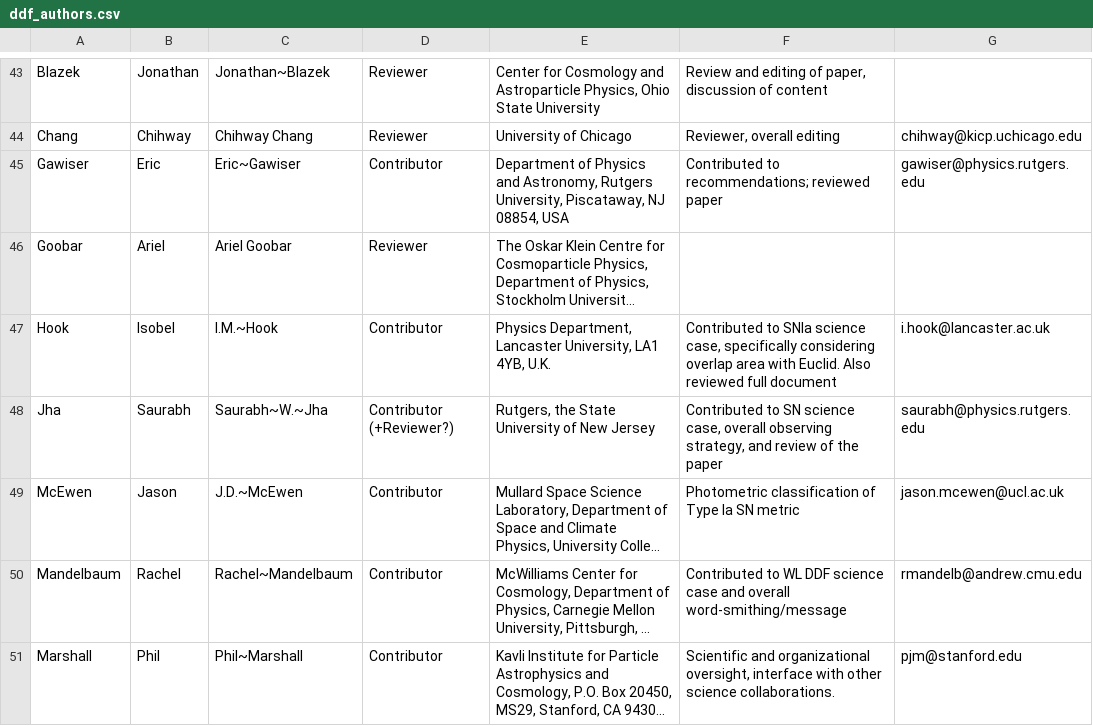
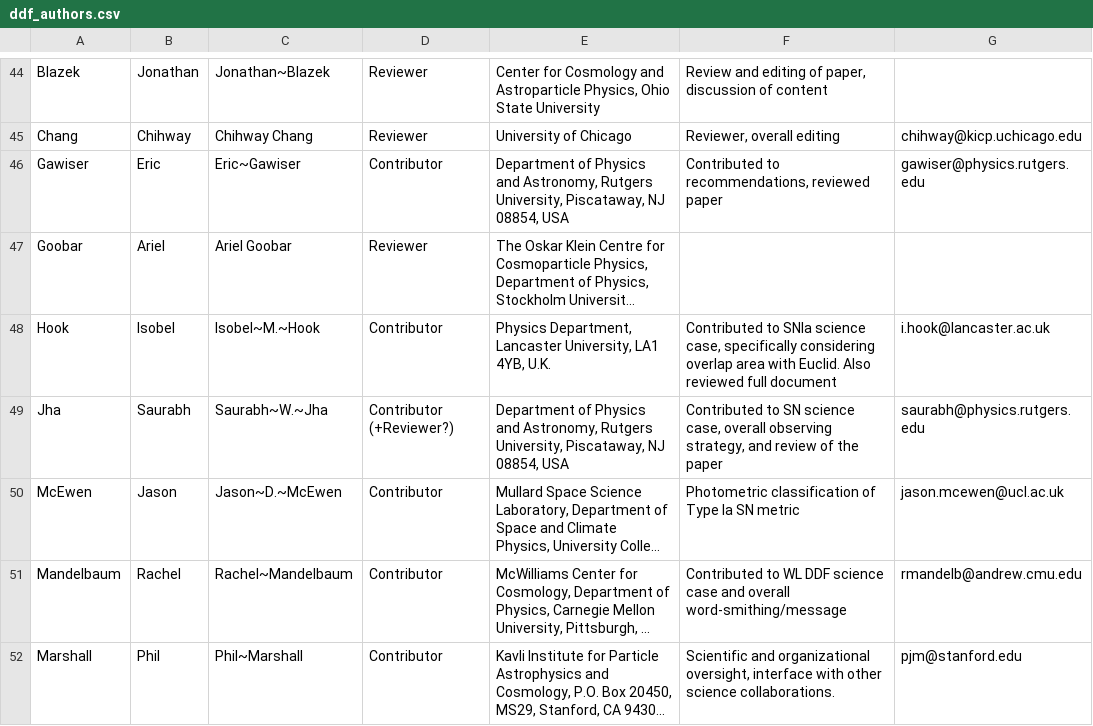
Before and after one commit to LSSTDESC/ObsStrat, a CSV file: writeup/ddf_authors.csv, drawn as a sheet; only a part is shown, gaps mark what is left out; long unchanged cells end in …; addresses are those after the commit; the diff covers the shown part only; the diff names each change by its address in the sheet, - before the commit and + after, or states it on an @@ line.

```diff
--- a/writeup/ddf_authors.csv
+++ b/writeup/ddf_authors.csv
-F46: Contributed to recommendations; reviewed paper
+F46: Contributed to recommendations, reviewed paper
-C48: I.M.~Hook
+C48: Isobel~M.~Hook
-E49: Rutgers, the State University of New Jersey
+E49: Department of Physics and Astronomy, Rutgers University, Piscataway, NJ 08854, USA
-C50: J.D.~McEwen
+C50: Jason~D.~McEwen
```
Also changed, not shown: 2 added rows and 6 edited cells elsewhere in this file, writeup/wfd_authors.csv.
